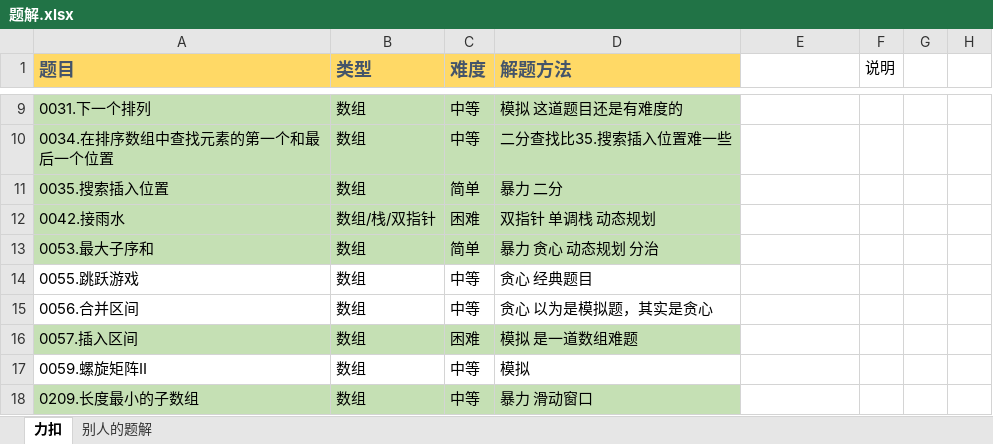
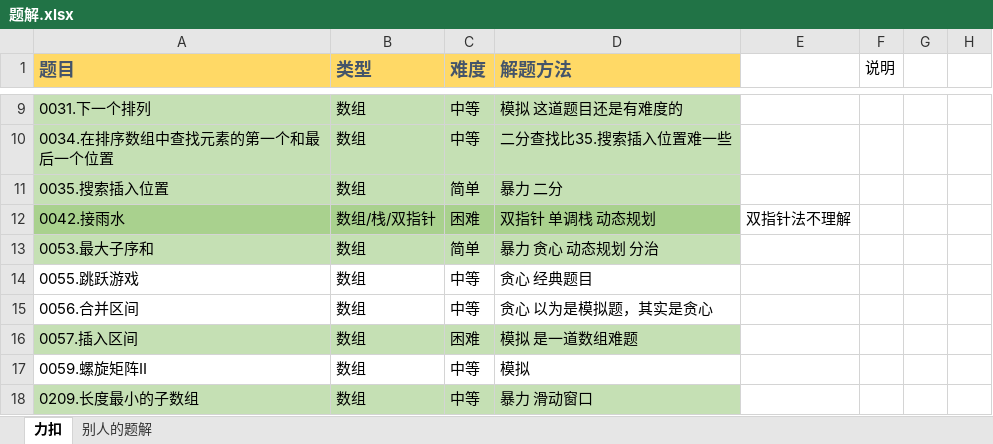
Before and after one commit to witheredwood/leetcode-record, an Excel workbook: 题解.xlsx, sheet 力扣, drawn as a sheet; only a part is shown, gaps mark what is left out; values as stored, in another font and other column widths than the file's, no borders; the diff names each change by its address in the sheet, - before the commit and + after, or states it on an @@ line.

```diff
--- a/题解.xlsx (sheet 力扣)
+++ b/题解.xlsx (sheet 力扣)
-A12:D12 fill: #C5E0B4
+A12:D12 fill: #A9D18E
-E12: (empty)
+E12: 双指针法不理解
```
Also changed, not shown: 3 other files.
